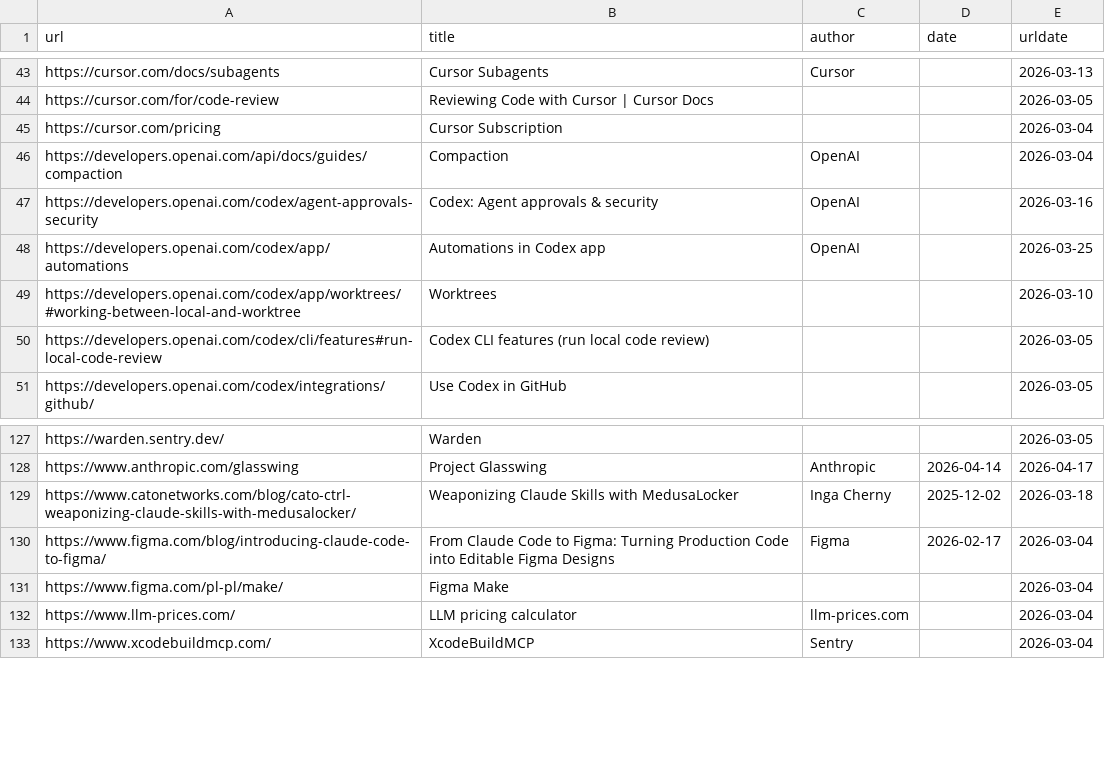
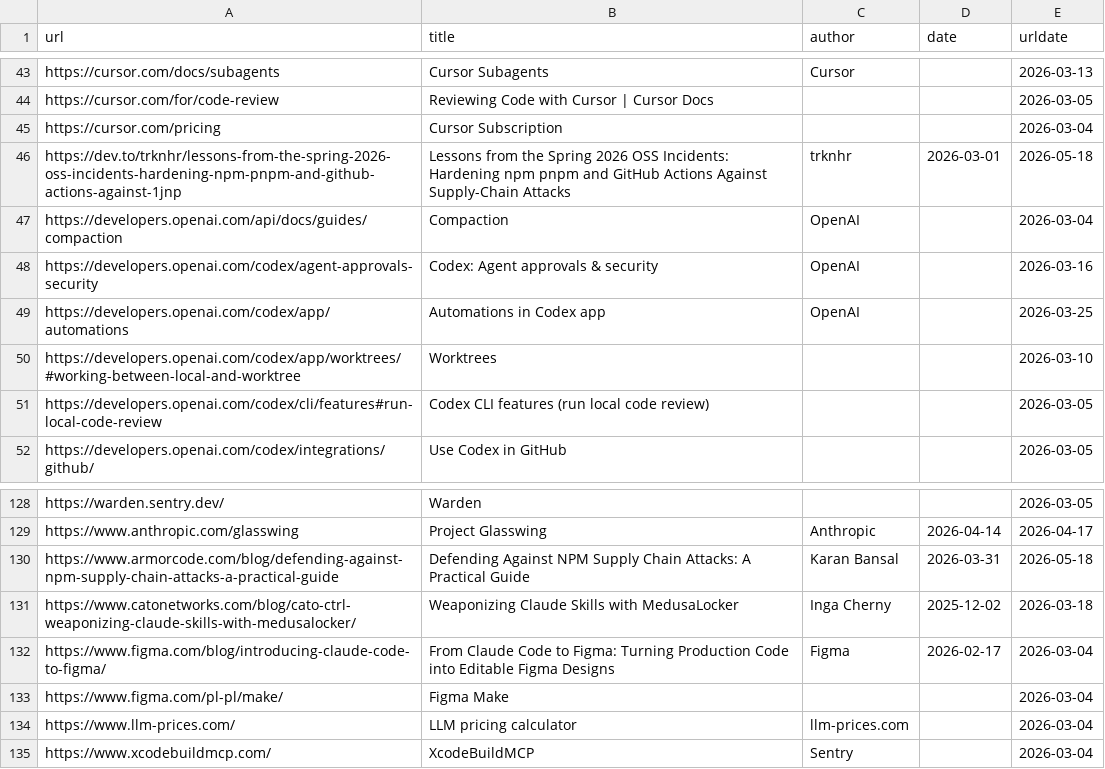
Before and after one commit to software-mansion/agentic-engineering, a CSV file: src/data/links.csv, drawn as a sheet; only a part is shown, gaps mark what is left out; the diff names each change by its address in the sheet, - before the commit and + after, or states it on an @@ line.

Commit message:
feat: include new deterministic ways for securing against supply-chain attacks

```diff
--- a/src/data/links.csv
+++ b/src/data/links.csv
+row 46: https://dev.to/trknhr/lessons-from-the-spring-2026-oss-incidents-hardening-npm-pnpm-and-github-actions-against-1jnp | Lessons from the Spring 2026 OSS Incidents: Hardening npm pnpm and GitHub Actions Against Supply-Chain Attacks | trknhr | 2026-03-01 | 2026-05-18
+row 130: https://www.armorcode.com/blog/defending-against-npm-supply-chain-attacks-a-practical-guide | Defending Against NPM Supply Chain Attacks: A Practical Guide | Karan Bansal | 2026-03-31 | 2026-05-18
```
Also changed, not shown: 1 other file.
